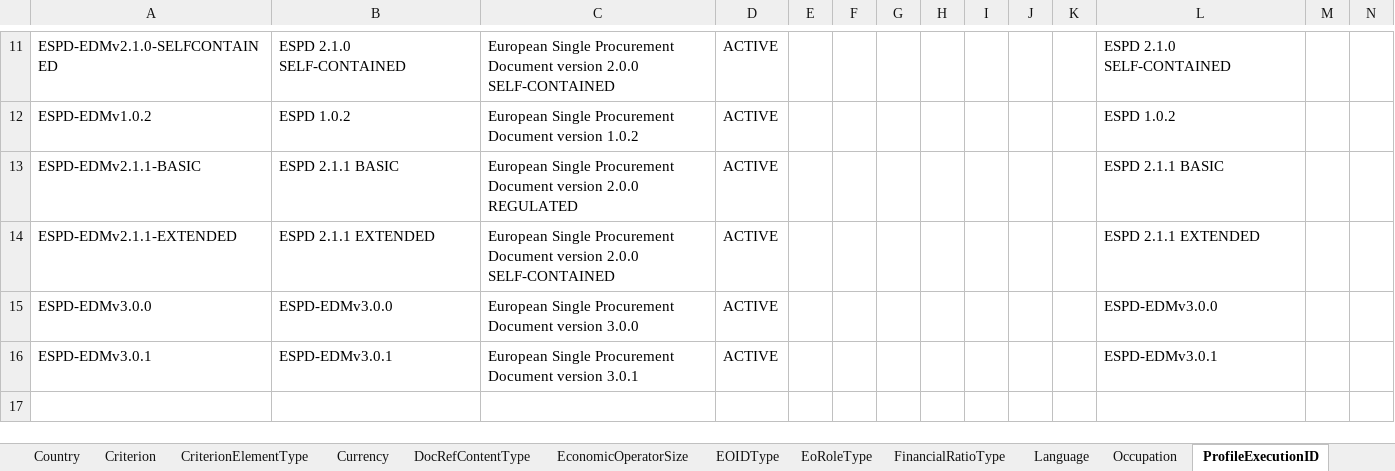
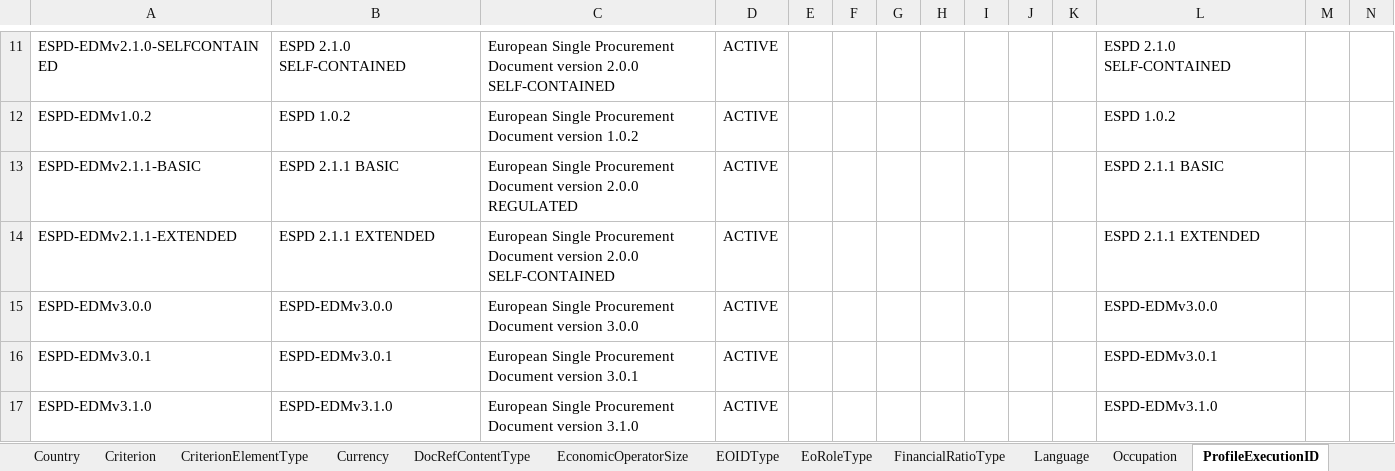
Before and after one commit to OP-TED/ESPD-EDM, an Excel workbook: __ESPDTeam__/ESPD-CodeLists.xlsx, sheet ProfileExecutionID, drawn as a sheet; only a part is shown, gaps mark what is left out; values as stored, in another font and other column widths than the file's, no borders; table styles not drawn; rows hold the shown columns only; the diff names each change by its address in the sheet, - before the commit and + after, or states it on an @@ line.

```diff
--- a/__ESPDTeam__/ESPD-CodeLists.xlsx (sheet ProfileExecutionID)
+++ b/__ESPDTeam__/ESPD-CodeLists.xlsx (sheet ProfileExecutionID)
+row 17: ESPD-EDMv3.1.0 | ESPD-EDMv3.1.0 | European Single Procurement Document version 3.1.0 | ACTIVE |  |  |  |  |  |  |  | ESPD-EDMv3.1.0
```
Also changed, not shown: 1 other file.
